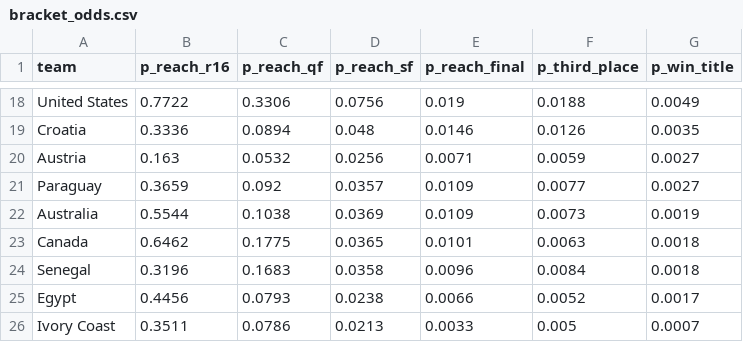
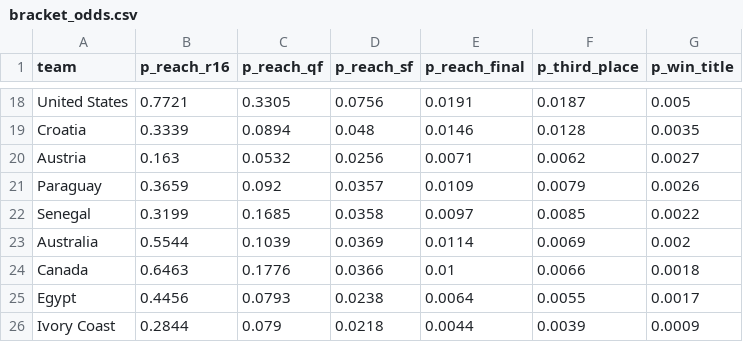
Before and after one commit to DrSanta10/FIFA-Predictor, a CSV file: data/processed/bracket_odds.csv, drawn as a sheet; only a part is shown, gaps mark what is left out; removed rows and columns are numbered as before the commit, all else as after; the diff covers the shown part only; the diff names each change by its address in the sheet, - before the commit and + after, or states it on an @@ line.

```diff
--- a/data/processed/bracket_odds.csv
+++ b/data/processed/bracket_odds.csv
-B18 (p_reach_r16): 0.7722
+B18 (p_reach_r16): 0.7721
-C18 (p_reach_qf): 0.3306
+C18 (p_reach_qf): 0.3305
-E18 (p_reach_final): 0.019
+E18 (p_reach_final): 0.0191
-F18 (p_third_place): 0.0188
+F18 (p_third_place): 0.0187
-G18 (p_win_title): 0.0049
+G18 (p_win_title): 0.005
-B19 (p_reach_r16): 0.3336
+B19 (p_reach_r16): 0.3339
-F19 (p_third_place): 0.0126
+F19 (p_third_place): 0.0128
-F20 (p_third_place): 0.0059
+F20 (p_third_place): 0.0062
-F21 (p_third_place): 0.0077
+F21 (p_third_place): 0.0079
-G21 (p_win_title): 0.0027
+G21 (p_win_title): 0.0026
+row 22: Senegal | 0.3199 | 0.1685 | 0.0358 | 0.0097 | 0.0085 | 0.0022
-C23 (p_reach_qf): 0.1038
+C23 (p_reach_qf): 0.1039
-E23 (p_reach_final): 0.0109
+E23 (p_reach_final): 0.0114
-F23 (p_third_place): 0.0073
+F23 (p_third_place): 0.0069
-G23 (p_win_title): 0.0019
+G23 (p_win_title): 0.002
-B24 (p_reach_r16): 0.6462
+B24 (p_reach_r16): 0.6463
-C24 (p_reach_qf): 0.1775
+C24 (p_reach_qf): 0.1776
-D24 (p_reach_sf): 0.0365
+D24 (p_reach_sf): 0.0366
-E24 (p_reach_final): 0.0101
+E24 (p_reach_final): 0.01
-F24 (p_third_place): 0.0063
+F24 (p_third_place): 0.0066
-row 24: Senegal | 0.3196 | 0.1683 | 0.0358 | 0.0096 | 0.0084 | 0.0018
-E25 (p_reach_final): 0.0066
+E25 (p_reach_final): 0.0064
-F25 (p_third_place): 0.0052
+F25 (p_third_place): 0.0055
-B26 (p_reach_r16): 0.3511
+B26 (p_reach_r16): 0.2844
-C26 (p_reach_qf): 0.0786
+C26 (p_reach_qf): 0.079
-D26 (p_reach_sf): 0.0213
+D26 (p_reach_sf): 0.0218
-E26 (p_reach_final): 0.0033
+E26 (p_reach_final): 0.0044
-F26 (p_third_place): 0.005
+F26 (p_third_place): 0.0039
-G26 (p_win_title): 0.0007
+G26 (p_win_title): 0.0009
```
Also changed, not shown: 5 added rows, 5 removed rows and 65 edited cells elsewhere in this file, data/processed/prediction_log.csv, data/processed/predictions.csv, 1 other file.
